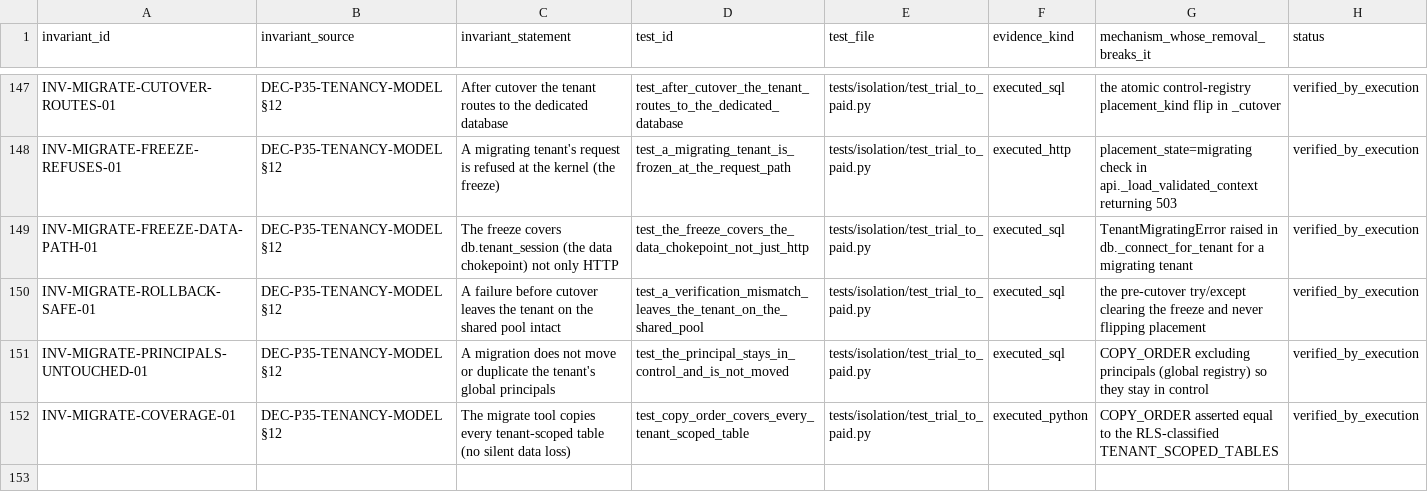
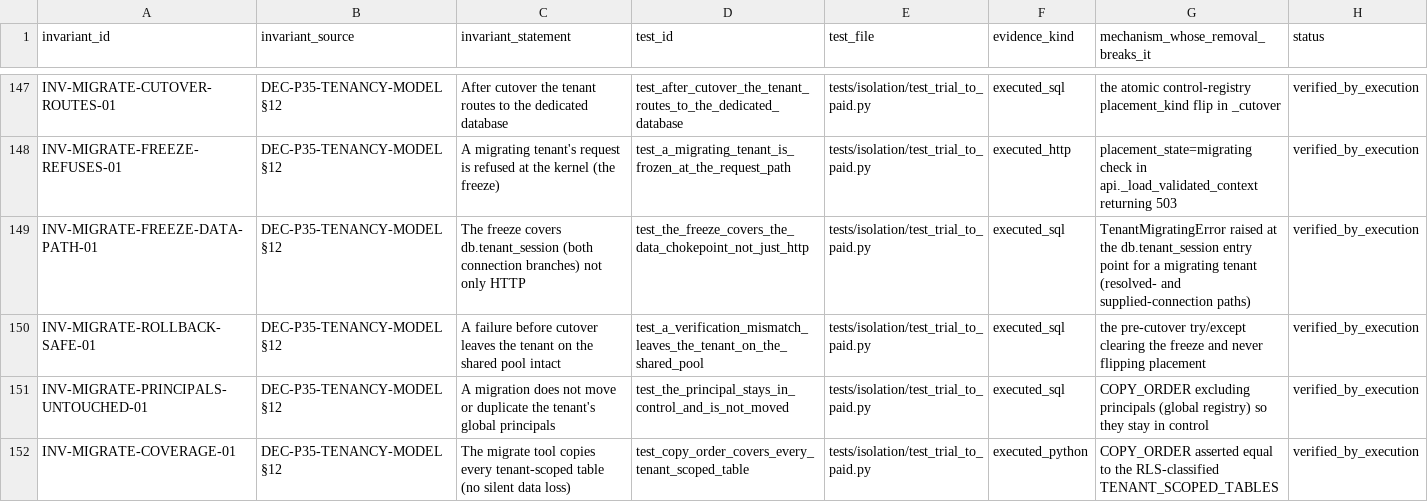
Before and after one commit to bstBizEra/bOPEN, a CSV file: docs/evidence/phase-3.5/invariant-traceability.csv, drawn as a sheet; only a part is shown, gaps mark what is left out.

```diff
--- a/docs/evidence/phase-3.5/invariant-traceability.csv
+++ b/docs/evidence/phase-3.5/invariant-traceability.csv
@@ -148,3 +148,3 @@ INV-MIGRATE-CUTOVER-ROUTES-01,DEC-P35-TENANCY-MODEL §12,After cutover the tenan
 INV-MIGRATE-FREEZE-REFUSES-01,DEC-P35-TENANCY-MODEL §12,A migrating tenant's request is refused at the kernel (the freeze),test_a_migrating_tenant_is_frozen_at_the_request_path,tests/isolation/test_trial_to_paid.py,executed_http,placement_state=migrating check in api._load_validated_context returning 503,verified_by_execution
-INV-MIGRATE-FREEZE-DATA-PATH-01,DEC-P35-TENANCY-MODEL §12,The freeze covers db.tenant_session (the data chokepoint) not only HTTP,test_the_freeze_covers_the_data_chokepoint_not_just_http,tests/isolation/test_trial_to_paid.py,executed_sql,TenantMigratingError raised in db._connect_for_tenant for a migrating tenant,verified_by_execution
+INV-MIGRATE-FREEZE-DATA-PATH-01,DEC-P35-TENANCY-MODEL §12,The freeze covers db.tenant_session (both connection branches) not only HTTP,test_the_freeze_covers_the_data_chokepoint_not_just_http,tests/isolation/test_trial_to_paid.py,executed_sql,TenantMigratingError raised at the db.tenant_session entry point for a migrating tenant (resolved- and supplied-connection paths),verified_by_execution
 INV-MIGRATE-ROLLBACK-SAFE-01,DEC-P35-TENANCY-MODEL §12,A failure before cutover leaves the tenant on the shared pool intact,test_a_verification_mismatch_leaves_the_tenant_on_the_shared_pool,tests/isolation/test_trial_to_paid.py,executed_sql,the pre-cutover try/except clearing the freeze and never flipping placement,verified_by_execution
```
Also changed, not shown: 1 other file.
